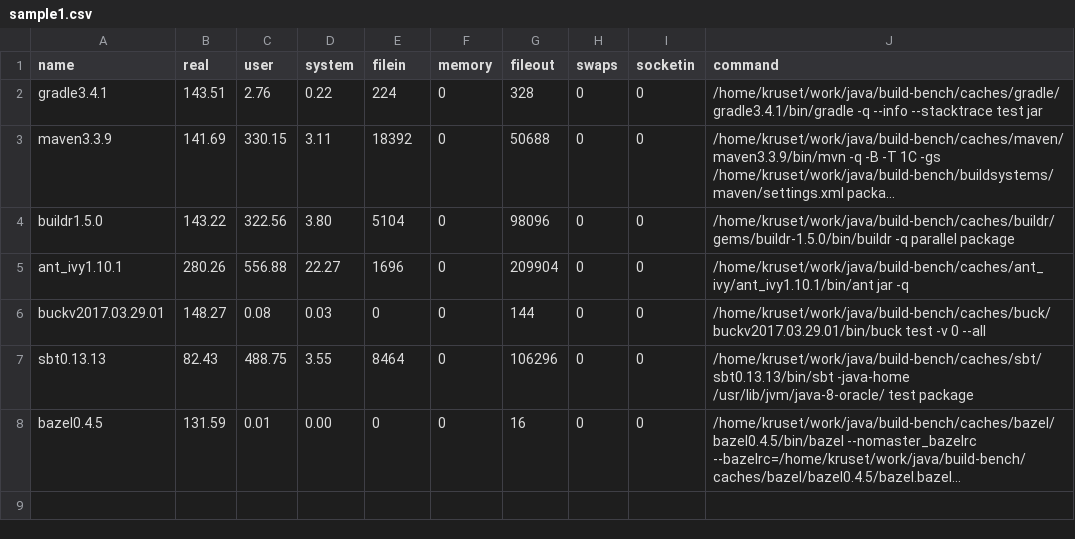
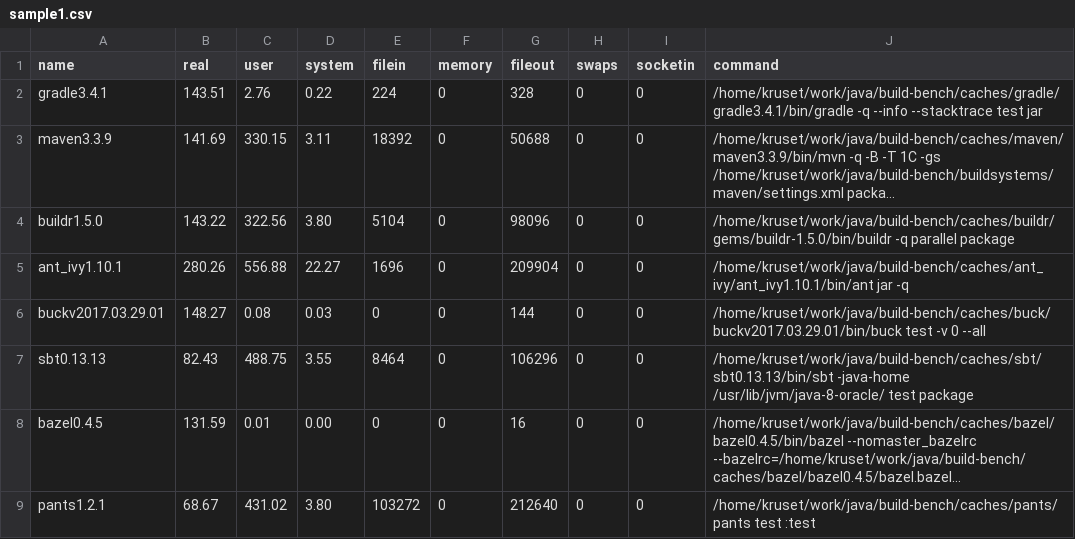
Before and after one commit to tkruse/build-bench, a CSV file: public/samples/2017_03/commons-math/sample1.csv, drawn as a sheet; long unchanged cells end in …; the diff names each change by its address in the sheet, - before the commit and + after, or states it on an @@ line.

Commit message:
update pants results

```diff
--- a/public/samples/2017_03/commons-math/sample1.csv
+++ b/public/samples/2017_03/commons-math/sample1.csv
+row 9: pants1.2.1 | 68.67 | 431.02 | 3.80 | 103272 | 0 | 212640 | 0 | 0 | /home/kruset/work/java/build-bench/caches/pants/pants test :test
```
Also changed, not shown: public/samples/2017_03/commons-math/sample2.csv, public/samples/2017_03/commons-math/sample3.csv, 5 other files.
